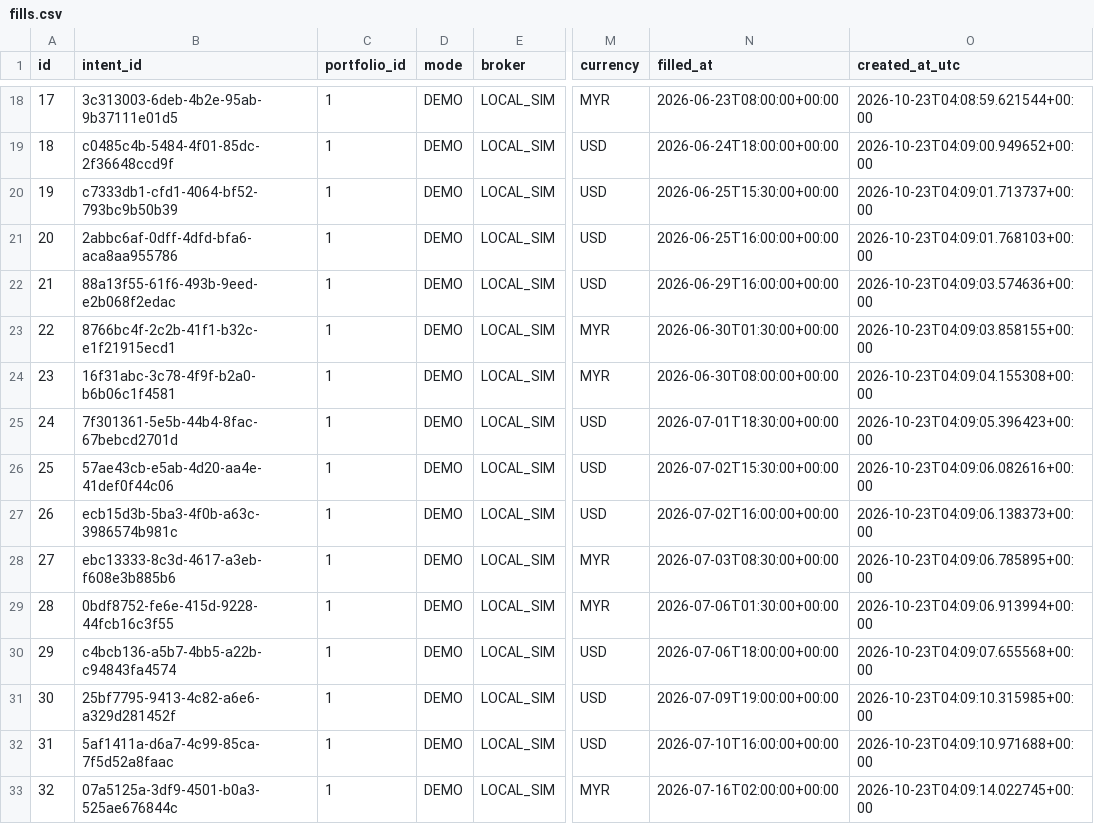
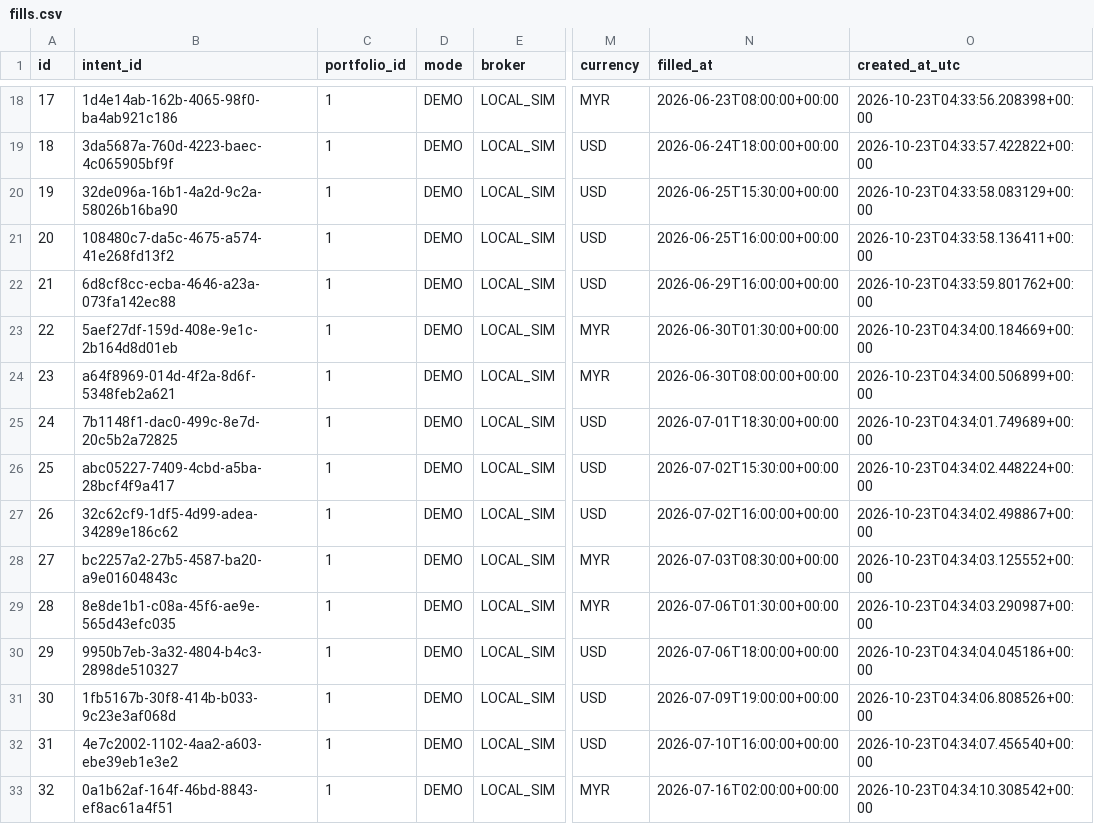
Before and after one commit to TOUCH-English/Marxxx, a CSV file: moomoo-ai-trader/data/examples/demo_run/fills.csv, drawn as a sheet; only a part is shown, gaps mark what is left out; the diff covers the shown part only; the diff names each change by its address in the sheet, - before the commit and + after, or states it on an @@ line.

```diff
--- a/moomoo-ai-trader/data/examples/demo_run/fills.csv
+++ b/moomoo-ai-trader/data/examples/demo_run/fills.csv
-B18 (intent_id): 3c313003-6deb-4b2e-95ab-9b37111e01d5
+B18 (intent_id): 1d4e14ab-162b-4065-98f0-ba4ab921c186
-O18 (created_at_utc): 2026-10-23T04:08:59.621544+00:00
+O18 (created_at_utc): 2026-10-23T04:33:56.208398+00:00
-B19 (intent_id): c0485c4b-5484-4f01-85dc-2f36648ccd9f
+B19 (intent_id): 3da5687a-760d-4223-baec-4c065905bf9f
-O19 (created_at_utc): 2026-10-23T04:09:00.949652+00:00
+O19 (created_at_utc): 2026-10-23T04:33:57.422822+00:00
-B20 (intent_id): c7333db1-cfd1-4064-bf52-793bc9b50b39
+B20 (intent_id): 32de096a-16b1-4a2d-9c2a-58026b16ba90
-O20 (created_at_utc): 2026-10-23T04:09:01.713737+00:00
+O20 (created_at_utc): 2026-10-23T04:33:58.083129+00:00
-B21 (intent_id): 2abbc6af-0dff-4dfd-bfa6-aca8aa955786
+B21 (intent_id): 108480c7-da5c-4675-a574-41e268fd13f2
-O21 (created_at_utc): 2026-10-23T04:09:01.768103+00:00
+O21 (created_at_utc): 2026-10-23T04:33:58.136411+00:00
-B22 (intent_id): 88a13f55-61f6-493b-9eed-e2b068f2edac
+B22 (intent_id): 6d8cf8cc-ecba-4646-a23a-073fa142ec88
-O22 (created_at_utc): 2026-10-23T04:09:03.574636+00:00
+O22 (created_at_utc): 2026-10-23T04:33:59.801762+00:00
-B23 (intent_id): 8766bc4f-2c2b-41f1-b32c-e1f21915ecd1
+B23 (intent_id): 5aef27df-159d-408e-9e1c-2b164d8d01eb
-O23 (created_at_utc): 2026-10-23T04:09:03.858155+00:00
+O23 (created_at_utc): 2026-10-23T04:34:00.184669+00:00
-B24 (intent_id): 16f31abc-3c78-4f9f-b2a0-b6b06c1f4581
+B24 (intent_id): a64f8969-014d-4f2a-8d6f-5348feb2a621
-O24 (created_at_utc): 2026-10-23T04:09:04.155308+00:00
+O24 (created_at_utc): 2026-10-23T04:34:00.506899+00:00
-B25 (intent_id): 7f301361-5e5b-44b4-8fac-67bebcd2701d
+B25 (intent_id): 7b1148f1-dac0-499c-8e7d-20c5b2a72825
-O25 (created_at_utc): 2026-10-23T04:09:05.396423+00:00
+O25 (created_at_utc): 2026-10-23T04:34:01.749689+00:00
-B26 (intent_id): 57ae43cb-e5ab-4d20-aa4e-41def0f44c06
+B26 (intent_id): abc05227-7409-4cbd-a5ba-28bcf4f9a417
-O26 (created_at_utc): 2026-10-23T04:09:06.082616+00:00
+O26 (created_at_utc): 2026-10-23T04:34:02.448224+00:00
-B27 (intent_id): ecb15d3b-5ba3-4f0b-a63c-3986574b981c
+B27 (intent_id): 32c62cf9-1df5-4d99-adea-34289e186c62
-O27 (created_at_utc): 2026-10-23T04:09:06.138373+00:00
+O27 (created_at_utc): 2026-10-23T04:34:02.498867+00:00
-B28 (intent_id): ebc13333-8c3d-4617-a3eb-f608e3b885b6
+B28 (intent_id): bc2257a2-27b5-4587-ba20-a9e01604843c
-O28 (created_at_utc): 2026-10-23T04:09:06.785895+00:00
+O28 (created_at_utc): 2026-10-23T04:34:03.125552+00:00
-B29 (intent_id): 0bdf8752-fe6e-415d-9228-44fcb16c3f55
+B29 (intent_id): 8e8de1b1-c08a-45f6-ae9e-565d43efc035
-O29 (created_at_utc): 2026-10-23T04:09:06.913994+00:00
+O29 (created_at_utc): 2026-10-23T04:34:03.290987+00:00
-B30 (intent_id): c4bcb136-a5b7-4bb5-a22b-c94843fa4574
+B30 (intent_id): 9950b7eb-3a32-4804-b4c3-2898de510327
-O30 (created_at_utc): 2026-10-23T04:09:07.655568+00:00
+O30 (created_at_utc): 2026-10-23T04:34:04.045186+00:00
-B31 (intent_id): 25bf7795-9413-4c82-a6e6-a329d281452f
+B31 (intent_id): 1fb5167b-30f8-414b-b033-9c23e3af068d
-O31 (created_at_utc): 2026-10-23T04:09:10.315985+00:00
+O31 (created_at_utc): 2026-10-23T04:34:06.808526+00:00
-B32 (intent_id): 5af1411a-d6a7-4c99-85ca-7f5d52a8faac
+B32 (intent_id): 4e7c2002-1102-4aa2-a603-ebe39eb1e3e2
-O32 (created_at_utc): 2026-10-23T04:09:10.971688+00:00
+O32 (created_at_utc): 2026-10-23T04:34:07.456540+00:00
-B33 (intent_id): 07a5125a-3df9-4501-b0a3-525ae676844c
+B33 (intent_id): 0a1b62af-164f-46bd-8843-ef8ac61a4f51
-O33 (created_at_utc): 2026-10-23T04:09:14.022745+00:00
+O33 (created_at_utc): 2026-10-23T04:34:10.308542+00:00
```
Also changed, not shown: 44 edited cells elsewhere in this file, moomoo-ai-trader/data/examples/demo_run/orders.csv, moomoo-ai-trader/data/examples/demo_run/positions.csv, 21 other files.
